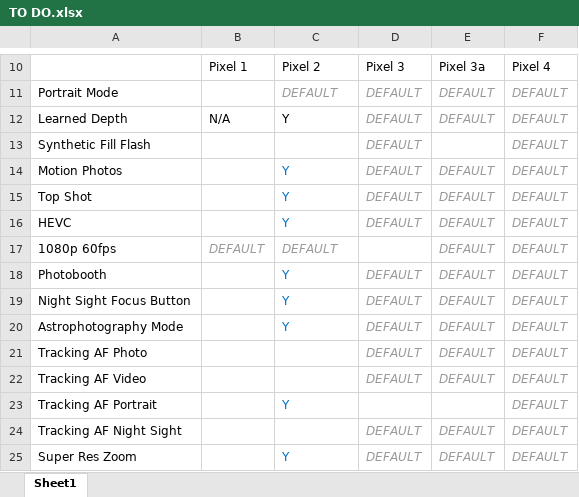
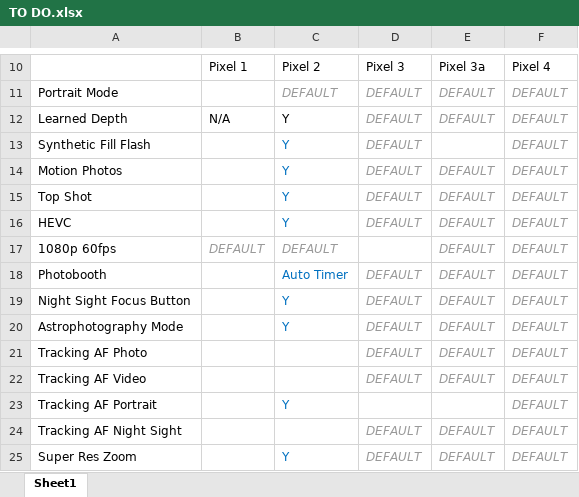
Before and after one commit to cstark27/PXv4_GoogleCamera_7.2.014, an Excel workbook: TO DO.xlsx, sheet Sheet1, drawn as a sheet; only a part is shown, gaps mark what is left out; values as stored, in another font and other column widths than the file's, no borders; the diff names each change by its address in the sheet, - before the commit and + after, or states it on an @@ line.

Commit message:
Update TO DO.xlsx

```diff
--- a/TO DO.xlsx (sheet Sheet1)
+++ b/TO DO.xlsx (sheet Sheet1)
-C13: (empty)
+C13: Y
-C18: Y
+C18: Auto Timer
```
